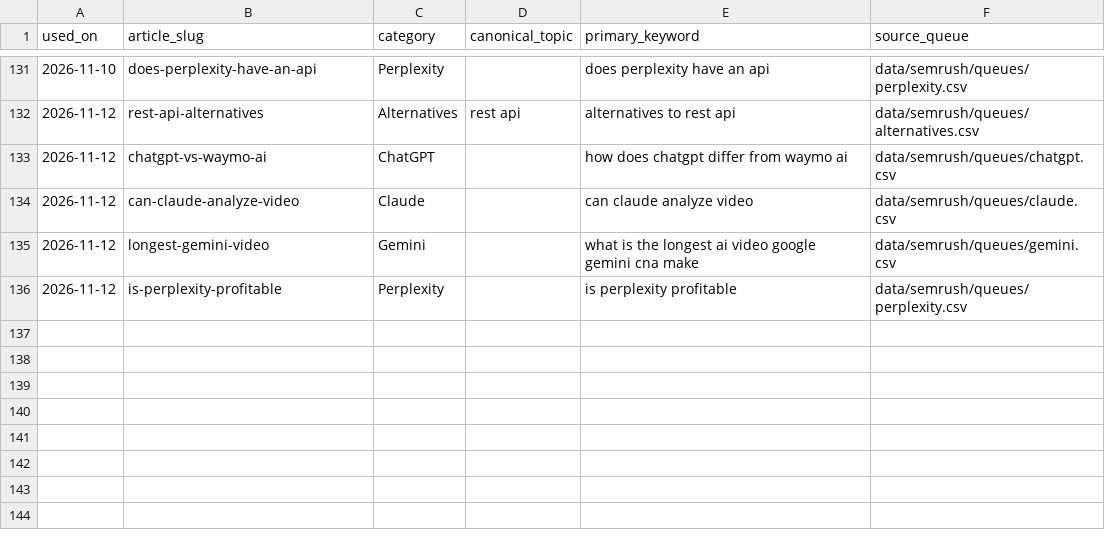
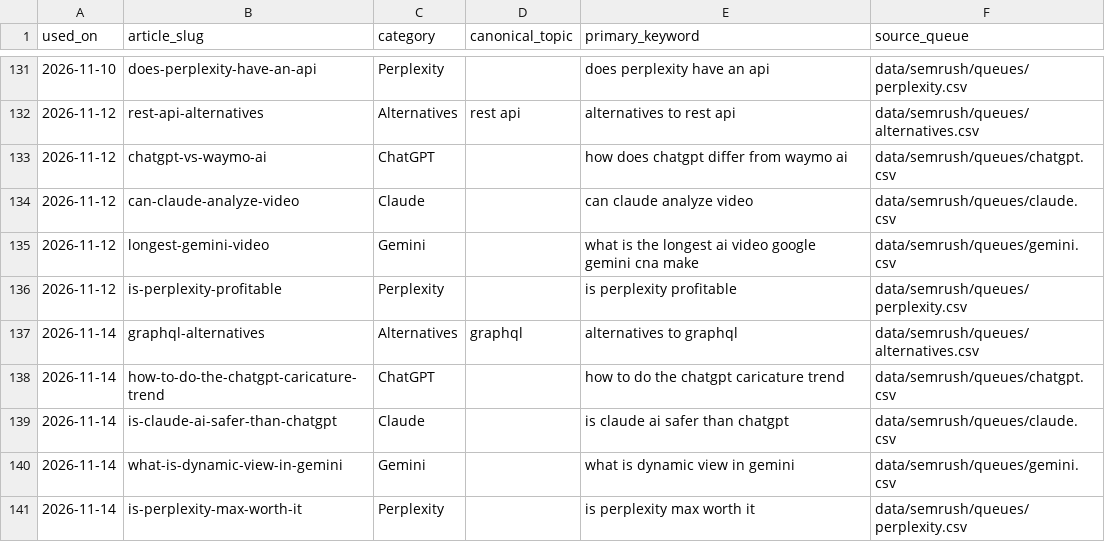
Before and after one commit to deepakparmaronline/tech-updates, a CSV file: data/semrush/used-keywords.csv, drawn as a sheet; only a part is shown, gaps mark what is left out; the diff names each change by its address in the sheet, - before the commit and + after, or states it on an @@ line.

Commit message:
Publish November 14 daily batch: five queue articles and two AI News stories

```diff
--- a/data/semrush/used-keywords.csv
+++ b/data/semrush/used-keywords.csv
+row 137: 2026-11-14 | graphql-alternatives | Alternatives | graphql | alternatives to graphql | data/semrush/queues/alternatives.csv
+row 138: 2026-11-14 | how-to-do-the-chatgpt-caricature-trend | ChatGPT |  | how to do the chatgpt caricature trend | data/semrush/queues/chatgpt.csv
+row 139: 2026-11-14 | is-claude-ai-safer-than-chatgpt | Claude |  | is claude ai safer than chatgpt | data/semrush/queues/claude.csv
+row 140: 2026-11-14 | what-is-dynamic-view-in-gemini | Gemini |  | what is dynamic view in gemini | data/semrush/queues/gemini.csv
+row 141: 2026-11-14 | is-perplexity-max-worth-it | Perplexity |  | is perplexity max worth it | data/semrush/queues/perplexity.csv
```
Also changed, not shown: 14 other files.
